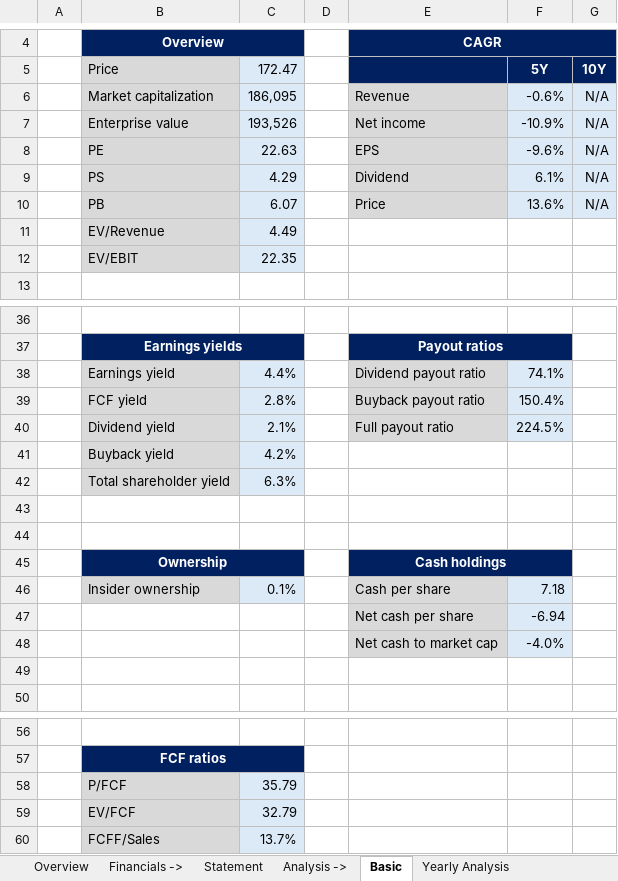
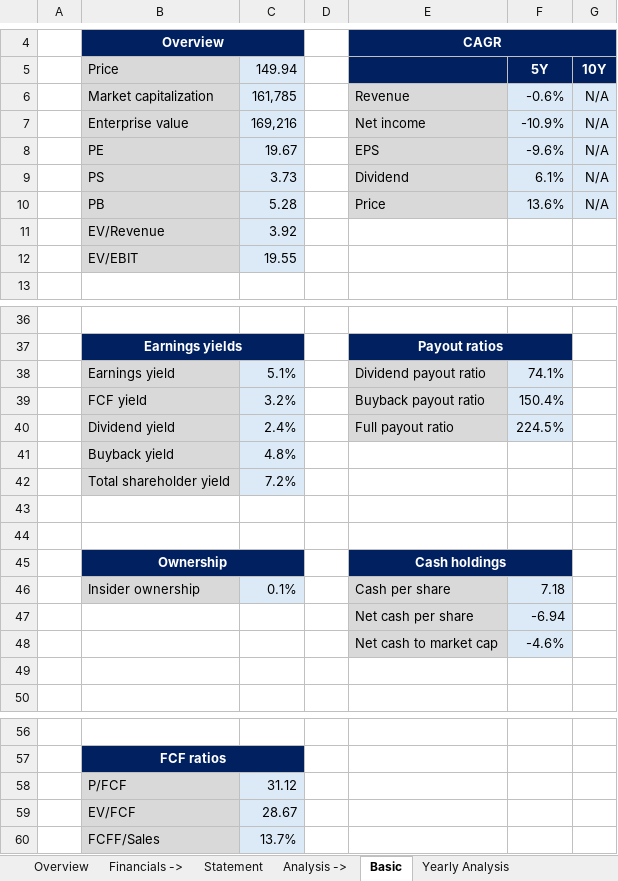
Before and after one commit to ady28/Finance-StockLists, an Excel workbook: QCOM.xlsx, sheet Basic, drawn as a sheet; only a part is shown, gaps mark what is left out; values as stored, in another font and other column widths than the file's, no borders; the diff names each change by its address in the sheet, - before the commit and + after, or states it on an @@ line.

```diff
--- a/QCOM.xlsx (sheet Basic)
+++ b/QCOM.xlsx (sheet Basic)
-C5: 172.47
+C5: 149.94
-C6 (149.94): 186,095
+C6 (149.94): 161,785
-C7 (149.94): 193,526
+C7 (149.94): 169,216
-C8 (149.94): 22.63
+C8 (149.94): 19.67
-C9 (149.94): 4.29
+C9 (149.94): 3.73
-C10 (149.94): 6.07
+C10 (149.94): 5.28
-C11 (149.94): 4.49
+C11 (149.94): 3.92
-C12 (149.94): 22.35
+C12 (149.94): 19.55
-C38 (149.94): 4.4%
+C38 (149.94): 5.1%
-C39 (149.94): 2.8%
+C39 (149.94): 3.2%
-C40 (149.94): 2.1%
+C40 (149.94): 2.4%
-C41 (149.94): 4.2%
+C41 (149.94): 4.8%
-C42 (149.94): 6.3%
+C42 (149.94): 7.2%
-F48 (5Y): -4.0%
+F48 (5Y): -4.6%
-C58 (149.94): 35.79
+C58 (149.94): 31.12
-C59 (149.94): 32.79
+C59 (149.94): 28.67
```
Also changed, not shown: sheet Multiples, sheet WC & Investments, sheet FCF & Other, sheet Reverse DCF, sheet Overview, sheet COGS & OpEx, 7 more sheets, ADBE.xlsx, INTC.xlsx, 2 other files.
